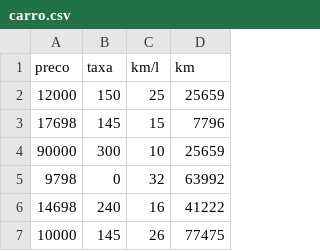
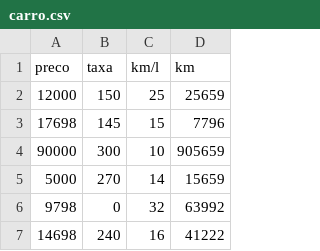
Before and after one commit to a-lvaro/logica-fuzzy, a CSV file: carro.csv, drawn as a sheet; only a part is shown; the shorter side is filled out with more unchanged rows.

Commit message:
melhoria nos dados

```diff
--- a/carro.csv
+++ b/carro.csv
@@ -3,3 +3,4 @@ preco,taxa,km/l,km
 17698,145,15,7796
-90000,300,10,25659
+90000,300,10,905659
+5000,270,14,15659
 9798,0,32,63992
```
